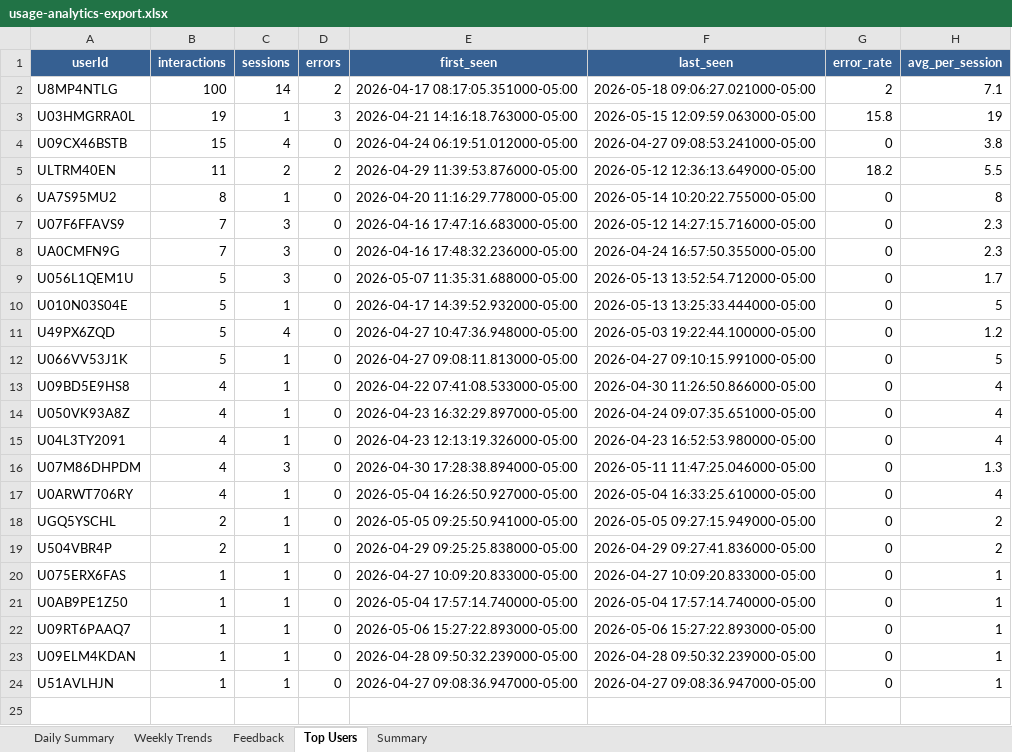
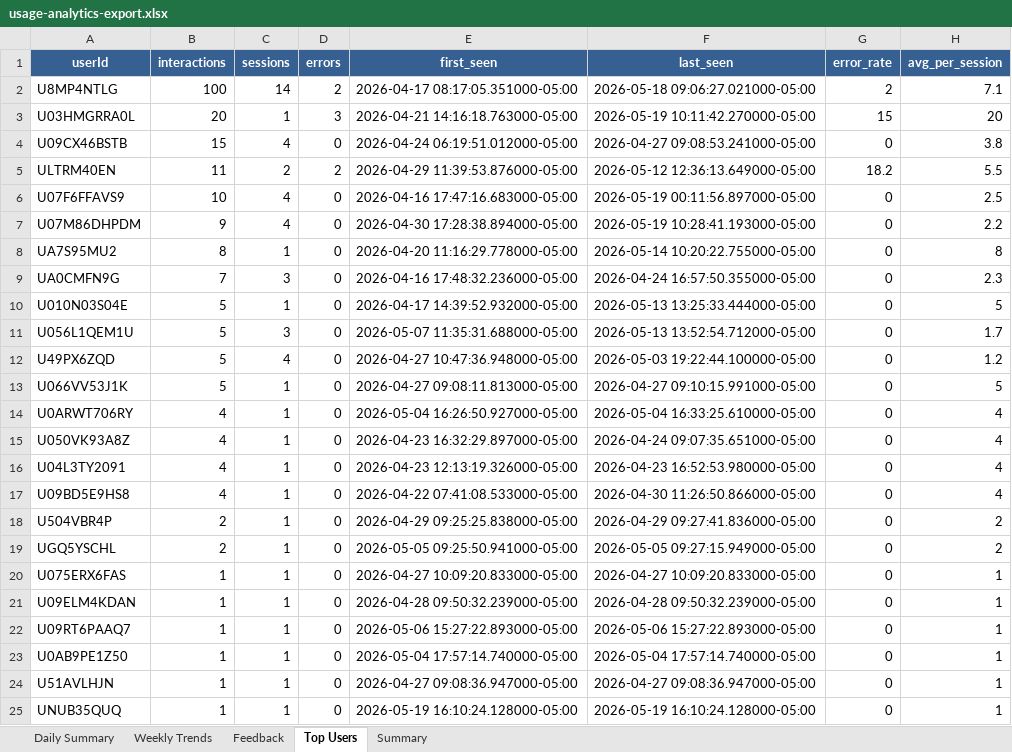
Before and after one commit to Ed-Fi-Alliance-OSS/Fiona, an Excel workbook: notebooks/usage-analytics/usage-analytics-export.xlsx, sheet Top Users, drawn as a sheet; values as stored, in another font and other column widths than the file's, no borders; charts and pictures not drawn; removed rows and columns are numbered as before the commit, all else as after; the diff names each change by its address in the sheet, - before the commit and + after, or states it on an @@ line.

```diff
--- a/notebooks/usage-analytics/usage-analytics-export.xlsx (sheet Top Users)
+++ b/notebooks/usage-analytics/usage-analytics-export.xlsx (sheet Top Users)
-B3 (interactions): 19
+B3 (interactions): 20
-F3 (last_seen): 2026-05-15 12:09:59.063000-05:00
+F3 (last_seen): 2026-05-19 10:11:42.270000-05:00
-G3 (error_rate): 15.8
+G3 (error_rate): 15
-H3 (avg_per_session): 19
+H3 (avg_per_session): 20
+row 6: U07F6FFAVS9 | 10 | 4 | 0 | 2026-04-16 17:47:16.683000-05:00 | 2026-05-19 00:11:56.897000-05:00 | 0 | 2.5
+row 7: U07M86DHPDM | 9 | 4 | 0 | 2026-04-30 17:28:38.894000-05:00 | 2026-05-19 10:28:41.193000-05:00 | 0 | 2.2
-row 7: U07F6FFAVS9 | 7 | 3 | 0 | 2026-04-16 17:47:16.683000-05:00 | 2026-05-12 14:27:15.716000-05:00 | 0 | 2.3
-row 13: U09BD5E9HS8 | 4 | 1 | 0 | 2026-04-22 07:41:08.533000-05:00 | 2026-04-30 11:26:50.866000-05:00 | 0 | 4
@@ row 17 moved to row 14: U0ARWT706RY @@
-A17 (userId): U07M86DHPDM
+A17 (userId): U09BD5E9HS8
-C17 (sessions): 3
+C17 (sessions): 1
-E17 (first_seen): 2026-04-30 17:28:38.894000-05:00
+E17 (first_seen): 2026-04-22 07:41:08.533000-05:00
-F17 (last_seen): 2026-05-11 11:47:25.046000-05:00
+F17 (last_seen): 2026-04-30 11:26:50.866000-05:00
-H17 (avg_per_session): 1.3
+H17 (avg_per_session): 4
@@ row 19 moved to row 18: U504VBR4P @@
@@ row 23 moved to row 21: U09ELM4KDAN @@
+row 25: UNUB35QUQ | 1 | 1 | 0 | 2026-05-19 16:10:24.128000-05:00 | 2026-05-19 16:10:24.128000-05:00 | 0 | 1
```
Also changed, not shown: sheet Daily Summary, sheet Summary, sheet Weekly Trends, charts or pictures, 8 other files.
